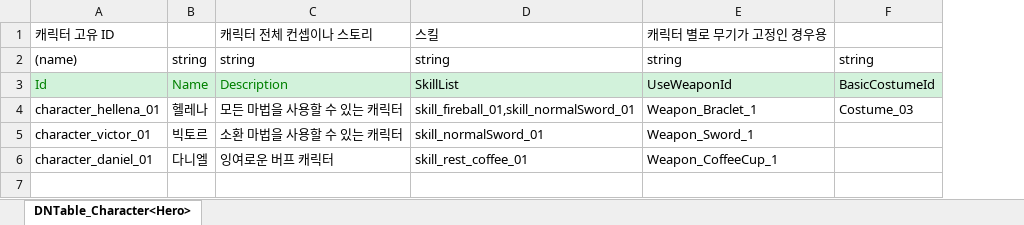
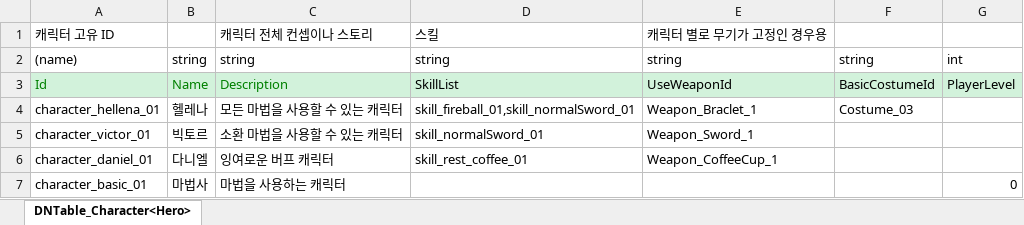
Before and after one commit to rnjstjdgur/2DMainProject, an Excel workbook: JsonConverter/ExcelFiles/Character.xlsx, sheet DNTable_Character<Hero>, drawn as a sheet; values as stored, in another font and other column widths than the file's, no borders; the diff names each change by its address in the sheet, - before the commit and + after, or states it on an @@ line.

```diff
--- a/JsonConverter/ExcelFiles/Character.xlsx (sheet DNTable_Character<Hero>)
+++ b/JsonConverter/ExcelFiles/Character.xlsx (sheet DNTable_Character<Hero>)
+column G, rows 2-3: int | PlayerLevel
+row 7: character_basic_01 | 마법사 | 마법을 사용하는 캐릭터 |  |  |  | 0
```
Also changed, not shown: 9 other files.
